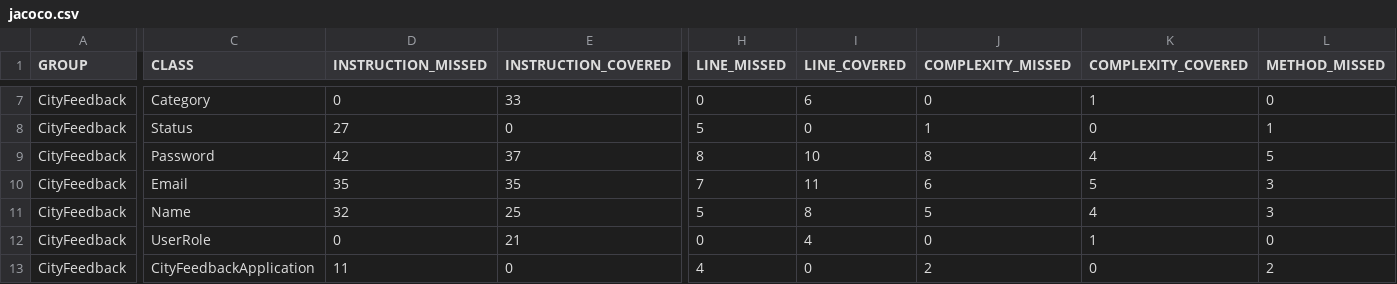
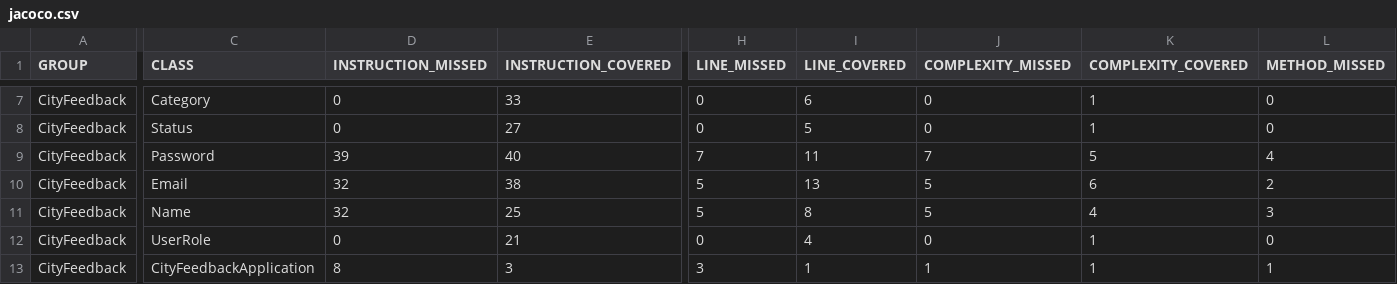
Before and after one commit to Team05-SE/CityFeedback, a CSV file: jacoco/jacoco.csv, drawn as a sheet; only a part is shown, gaps mark what is left out; the diff covers the shown part only; the diff names each change by its address in the sheet, - before the commit and + after, or states it on an @@ line.

```diff
--- a/jacoco/jacoco.csv
+++ b/jacoco/jacoco.csv
-D8 (INSTRUCTION_MISSED): 27
+D8 (INSTRUCTION_MISSED): 0
-E8 (INSTRUCTION_COVERED): 0
+E8 (INSTRUCTION_COVERED): 27
-H8 (LINE_MISSED): 5
+H8 (LINE_MISSED): 0
-I8 (LINE_COVERED): 0
+I8 (LINE_COVERED): 5
-J8 (COMPLEXITY_MISSED): 1
+J8 (COMPLEXITY_MISSED): 0
-K8 (COMPLEXITY_COVERED): 0
+K8 (COMPLEXITY_COVERED): 1
-L8 (METHOD_MISSED): 1
+L8 (METHOD_MISSED): 0
-D9 (INSTRUCTION_MISSED): 42
+D9 (INSTRUCTION_MISSED): 39
-E9 (INSTRUCTION_COVERED): 37
+E9 (INSTRUCTION_COVERED): 40
-H9 (LINE_MISSED): 8
+H9 (LINE_MISSED): 7
-I9 (LINE_COVERED): 10
+I9 (LINE_COVERED): 11
-J9 (COMPLEXITY_MISSED): 8
+J9 (COMPLEXITY_MISSED): 7
-K9 (COMPLEXITY_COVERED): 4
+K9 (COMPLEXITY_COVERED): 5
-L9 (METHOD_MISSED): 5
+L9 (METHOD_MISSED): 4
-D10 (INSTRUCTION_MISSED): 35
+D10 (INSTRUCTION_MISSED): 32
-E10 (INSTRUCTION_COVERED): 35
+E10 (INSTRUCTION_COVERED): 38
-H10 (LINE_MISSED): 7
+H10 (LINE_MISSED): 5
-I10 (LINE_COVERED): 11
+I10 (LINE_COVERED): 13
-J10 (COMPLEXITY_MISSED): 6
+J10 (COMPLEXITY_MISSED): 5
-K10 (COMPLEXITY_COVERED): 5
+K10 (COMPLEXITY_COVERED): 6
-L10 (METHOD_MISSED): 3
+L10 (METHOD_MISSED): 2
-D13 (INSTRUCTION_MISSED): 11
+D13 (INSTRUCTION_MISSED): 8
-E13 (INSTRUCTION_COVERED): 0
+E13 (INSTRUCTION_COVERED): 3
-H13 (LINE_MISSED): 4
+H13 (LINE_MISSED): 3
-I13 (LINE_COVERED): 0
+I13 (LINE_COVERED): 1
-J13 (COMPLEXITY_MISSED): 2
+J13 (COMPLEXITY_MISSED): 1
-K13 (COMPLEXITY_COVERED): 0
+K13 (COMPLEXITY_COVERED): 1
-L13 (METHOD_MISSED): 2
+L13 (METHOD_MISSED): 1
```
Also changed, not shown: 2 added rows, 1 removed row and 52 edited cells elsewhere in this file, 59 other files.
